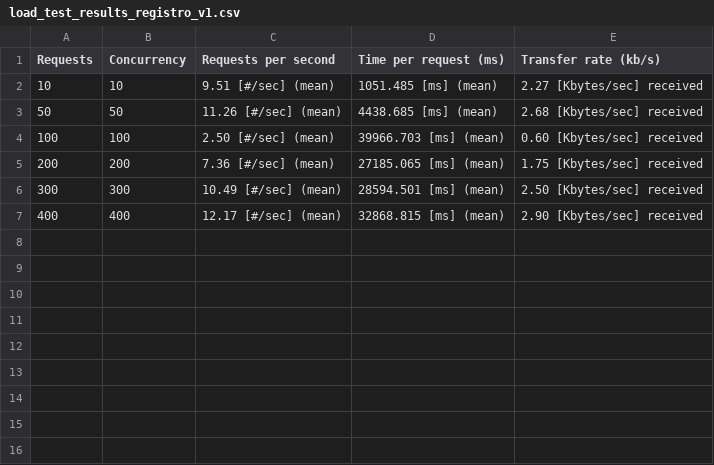
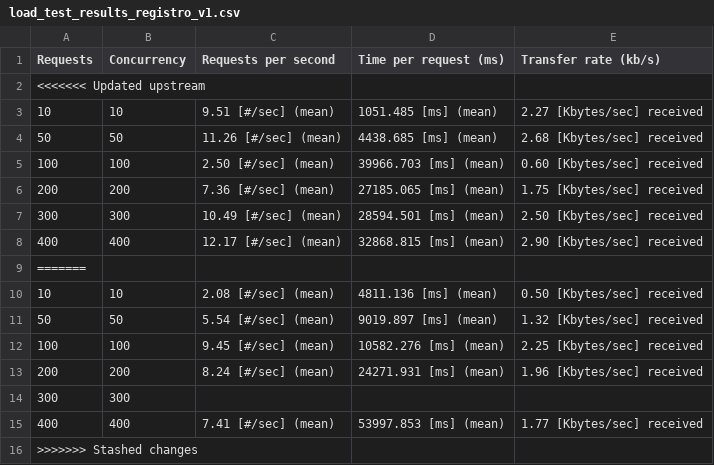
Before and after one commit to dparejaUniandes/DSNube-MISW4204-2024-12, a CSV file: tester/load_test_results_registro_v1.csv, drawn as a sheet; the diff names each change by its address in the sheet, - before the commit and + after, or states it on an @@ line.

```diff
--- a/tester/load_test_results_registro_v1.csv
+++ b/tester/load_test_results_registro_v1.csv
+row 2: <<<<<<< Updated upstream
+row 9: =======
+row 10: 10 | 10 | 2.08 [#/sec] (mean) | 4811.136 [ms] (mean) | 0.50 [Kbytes/sec] received
+row 11: 50 | 50 | 5.54 [#/sec] (mean) | 9019.897 [ms] (mean) | 1.32 [Kbytes/sec] received
+row 12: 100 | 100 | 9.45 [#/sec] (mean) | 10582.276 [ms] (mean) | 2.25 [Kbytes/sec] received
+row 13: 200 | 200 | 8.24 [#/sec] (mean) | 24271.931 [ms] (mean) | 1.96 [Kbytes/sec] received
+row 14: 300 | 300
+row 15: 400 | 400 | 7.41 [#/sec] (mean) | 53997.853 [ms] (mean) | 1.77 [Kbytes/sec] received
+row 16: >>>>>>> Stashed changes
```
Also changed, not shown: tester/load_test_results_carga_de_video_v1.csv, tester/load_test_results_carga_de_video_v2.csv, 4 other files.
